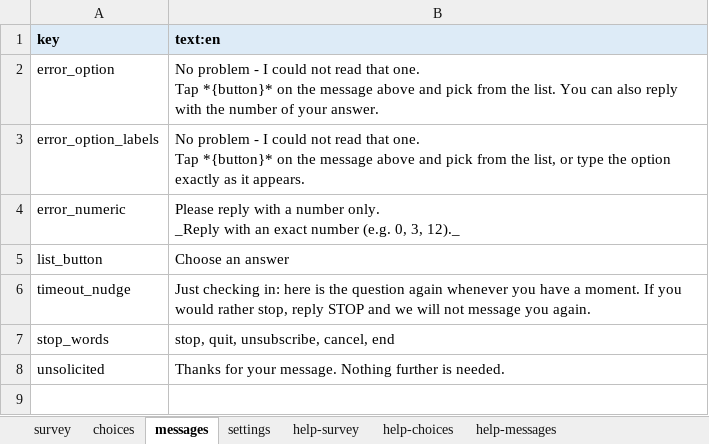
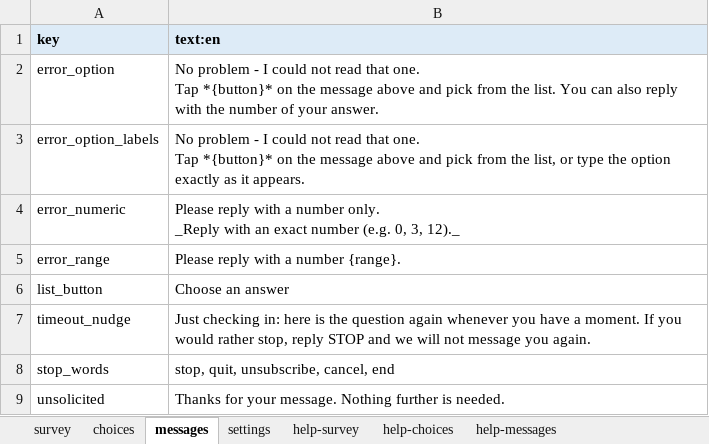
Before and after one commit to PovertyAction/requests_to_twilio_v2, an Excel workbook: sample_template.xlsx, sheet messages, drawn as a sheet; values as stored, in another font and other column widths than the file's, no borders; the diff names each change by its address in the sheet, - before the commit and + after, or states it on an @@ line.

```diff
--- a/sample_template.xlsx (sheet messages)
+++ b/sample_template.xlsx (sheet messages)
+row 5: error_range | Please reply with a number {range}.
```
Also changed, not shown: sheet survey, sheet help-survey, sheet help-messages, 9 other files.
